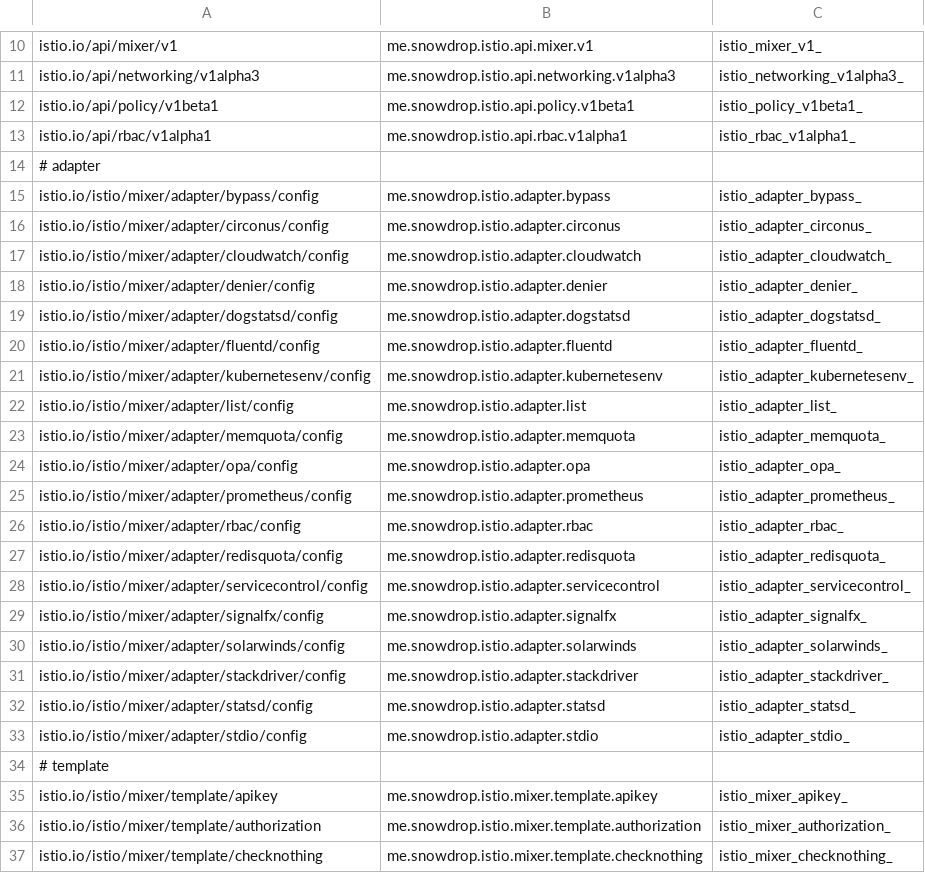
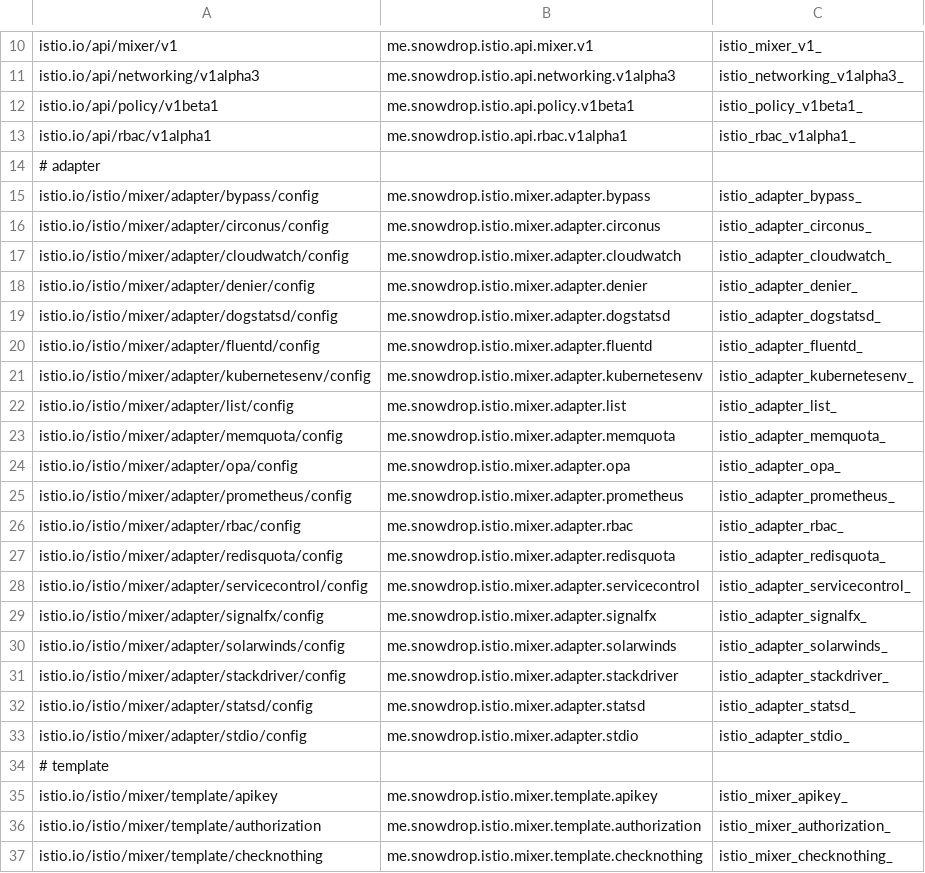
Before and after one commit to snowdrop/istio-java-api, a CSV file: istio-common/src/main/resources/packages.csv, drawn as a sheet; only a part is shown, gaps mark what is left out.

Commit message:
Harmonize packages again: move adapter.* to mixer.adapter.*.

```diff
--- a/istio-common/src/main/resources/packages.csv
+++ b/istio-common/src/main/resources/packages.csv
@@ -14,21 +14,21 @@ istio.io/api/rbac/v1alpha1                        ,me.snowdrop.istio.api.rbac.v1
 # adapter
-istio.io/istio/mixer/adapter/bypass/config        ,me.snowdrop.istio.adapter.bypass              ,istio_adapter_bypass_
-istio.io/istio/mixer/adapter/circonus/config      ,me.snowdrop.istio.adapter.circonus            ,istio_adapter_circonus_
-istio.io/istio/mixer/adapter/cloudwatch/config    ,me.snowdrop.istio.adapter.cloudwatch          ,istio_adapter_cloudwatch_
-istio.io/istio/mixer/adapter/denier/config        ,me.snowdrop.istio.adapter.denier              ,istio_adapter_denier_
-istio.io/istio/mixer/adapter/dogstatsd/config     ,me.snowdrop.istio.adapter.dogstatsd           ,istio_adapter_dogstatsd_
-istio.io/istio/mixer/adapter/fluentd/config       ,me.snowdrop.istio.adapter.fluentd             ,istio_adapter_fluentd_
-istio.io/istio/mixer/adapter/kubernetesenv/config ,me.snowdrop.istio.adapter.kubernetesenv       ,istio_adapter_kubernetesenv_
-istio.io/istio/mixer/adapter/list/config          ,me.snowdrop.istio.adapter.list                ,istio_adapter_list_
-istio.io/istio/mixer/adapter/memquota/config      ,me.snowdrop.istio.adapter.memquota            ,istio_adapter_memquota_
-istio.io/istio/mixer/adapter/opa/config           ,me.snowdrop.istio.adapter.opa                 ,istio_adapter_opa_
-istio.io/istio/mixer/adapter/prometheus/config    ,me.snowdrop.istio.adapter.prometheus          ,istio_adapter_prometheus_
-istio.io/istio/mixer/adapter/rbac/config          ,me.snowdrop.istio.adapter.rbac                ,istio_adapter_rbac_
-istio.io/istio/mixer/adapter/redisquota/config    ,me.snowdrop.istio.adapter.redisquota          ,istio_adapter_redisquota_
-istio.io/istio/mixer/adapter/servicecontrol/config,me.snowdrop.istio.adapter.servicecontrol      ,istio_adapter_servicecontrol_
-istio.io/istio/mixer/adapter/signalfx/config      ,me.snowdrop.istio.adapter.signalfx            ,istio_adapter_signalfx_
-istio.io/istio/mixer/adapter/solarwinds/config    ,me.snowdrop.istio.adapter.solarwinds          ,istio_adapter_solarwinds_
-istio.io/istio/mixer/adapter/stackdriver/config   ,me.snowdrop.istio.adapter.stackdriver         ,istio_adapter_stackdriver_
-istio.io/istio/mixer/adapter/statsd/config        ,me.snowdrop.istio.adapter.statsd              ,istio_adapter_statsd_
-istio.io/istio/mixer/adapter/stdio/config         ,me.snowdrop.istio.adapter.stdio               ,istio_adapter_stdio_
+istio.io/istio/mixer/adapter/bypass/config        ,me.snowdrop.istio.mixer.adapter.bypass        ,istio_adapter_bypass_
+istio.io/istio/mixer/adapter/circonus/config      ,me.snowdrop.istio.mixer.adapter.circonus      ,istio_adapter_circonus_
+istio.io/istio/mixer/adapter/cloudwatch/config    ,me.snowdrop.istio.mixer.adapter.cloudwatch    ,istio_adapter_cloudwatch_
+istio.io/istio/mixer/adapter/denier/config        ,me.snowdrop.istio.mixer.adapter.denier        ,istio_adapter_denier_
+istio.io/istio/mixer/adapter/dogstatsd/config     ,me.snowdrop.istio.mixer.adapter.dogstatsd     ,istio_adapter_dogstatsd_
+istio.io/istio/mixer/adapter/fluentd/config       ,me.snowdrop.istio.mixer.adapter.fluentd       ,istio_adapter_fluentd_
+istio.io/istio/mixer/adapter/kubernetesenv/config ,me.snowdrop.istio.mixer.adapter.kubernetesenv ,istio_adapter_kubernetesenv_
+istio.io/istio/mixer/adapter/list/config          ,me.snowdrop.istio.mixer.adapter.list          ,istio_adapter_list_
+istio.io/istio/mixer/adapter/memquota/config      ,me.snowdrop.istio.mixer.adapter.memquota      ,istio_adapter_memquota_
+istio.io/istio/mixer/adapter/opa/config           ,me.snowdrop.istio.mixer.adapter.opa           ,istio_adapter_opa_
+istio.io/istio/mixer/adapter/prometheus/config    ,me.snowdrop.istio.mixer.adapter.prometheus    ,istio_adapter_prometheus_
+istio.io/istio/mixer/adapter/rbac/config          ,me.snowdrop.istio.mixer.adapter.rbac          ,istio_adapter_rbac_
+istio.io/istio/mixer/adapter/redisquota/config    ,me.snowdrop.istio.mixer.adapter.redisquota    ,istio_adapter_redisquota_
+istio.io/istio/mixer/adapter/servicecontrol/config,me.snowdrop.istio.mixer.adapter.servicecontrol,istio_adapter_servicecontrol_
+istio.io/istio/mixer/adapter/signalfx/config      ,me.snowdrop.istio.mixer.adapter.signalfx      ,istio_adapter_signalfx_
+istio.io/istio/mixer/adapter/solarwinds/config    ,me.snowdrop.istio.mixer.adapter.solarwinds    ,istio_adapter_solarwinds_
+istio.io/istio/mixer/adapter/stackdriver/config   ,me.snowdrop.istio.mixer.adapter.stackdriver   ,istio_adapter_stackdriver_
+istio.io/istio/mixer/adapter/statsd/config        ,me.snowdrop.istio.mixer.adapter.statsd        ,istio_adapter_statsd_
+istio.io/istio/mixer/adapter/stdio/config         ,me.snowdrop.istio.mixer.adapter.stdio         ,istio_adapter_stdio_
 # template
```
Also changed, not shown: 19 other files.
